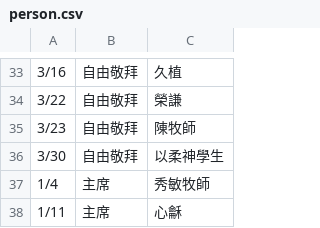
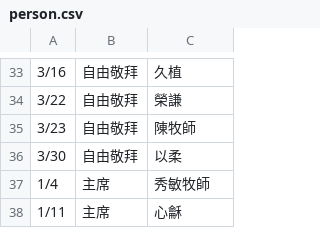
Before and after one commit to samuel86102/smbch-ai, a CSV file: person.csv, drawn as a sheet; only a part is shown, gaps mark what is left out.

```diff
--- a/person.csv
+++ b/person.csv
@@ -35,3 +35,3 @@
 3/23,自由敬拜,陳牧師
-3/30,自由敬拜,以柔神學生
+3/30,自由敬拜,以柔
 1/4,主席,秀敏牧師
```
Also changed, not shown: 1 other file.
